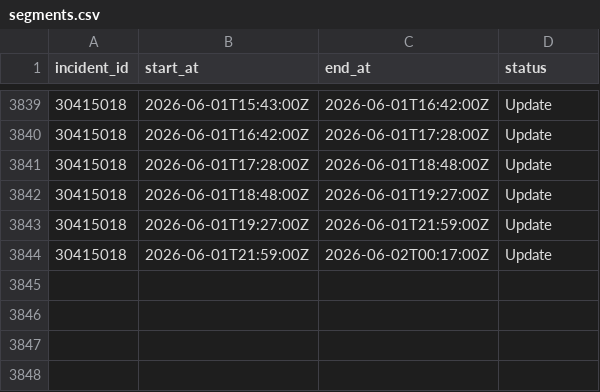
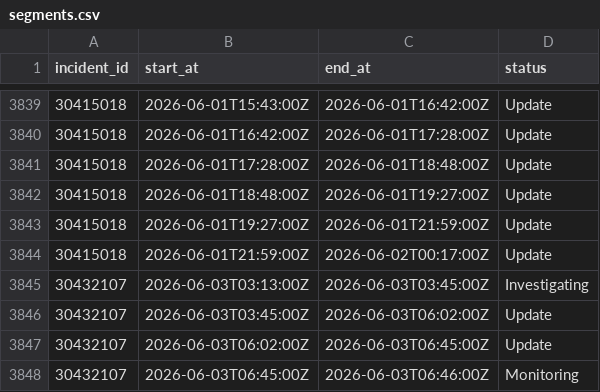
Before and after one commit to mrshu/github-statuses, a CSV file: parsed/segments.csv, drawn as a sheet; only a part is shown, gaps mark what is left out.

```diff
--- a/parsed/segments.csv
+++ b/parsed/segments.csv
@@ -3844 +3844,5 @@ incident_id,start_at,end_at,status
 30415018,2026-06-01T21:59:00Z,2026-06-02T00:17:00Z,Update
+30432107,2026-06-03T03:13:00Z,2026-06-03T03:45:00Z,Investigating
+30432107,2026-06-03T03:45:00Z,2026-06-03T06:02:00Z,Update
+30432107,2026-06-03T06:02:00Z,2026-06-03T06:45:00Z,Update
+30432107,2026-06-03T06:45:00Z,2026-06-03T06:46:00Z,Monitoring
```
Also changed, not shown: parsed/downtime_windows.csv, 1 other file.
